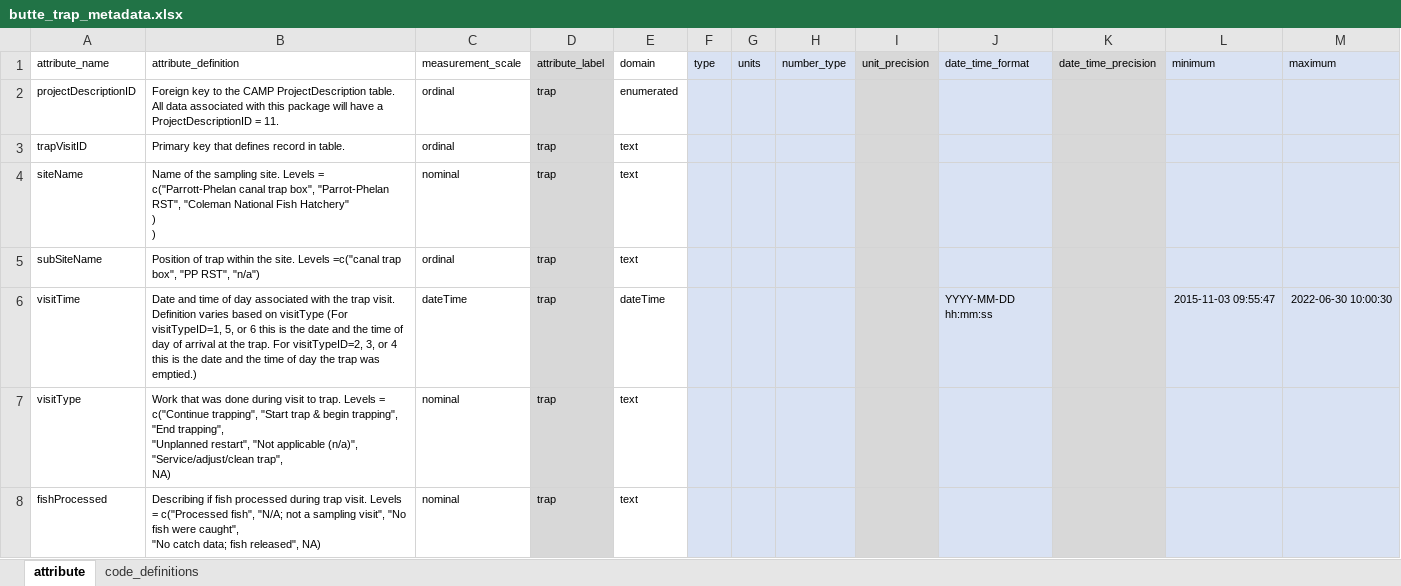
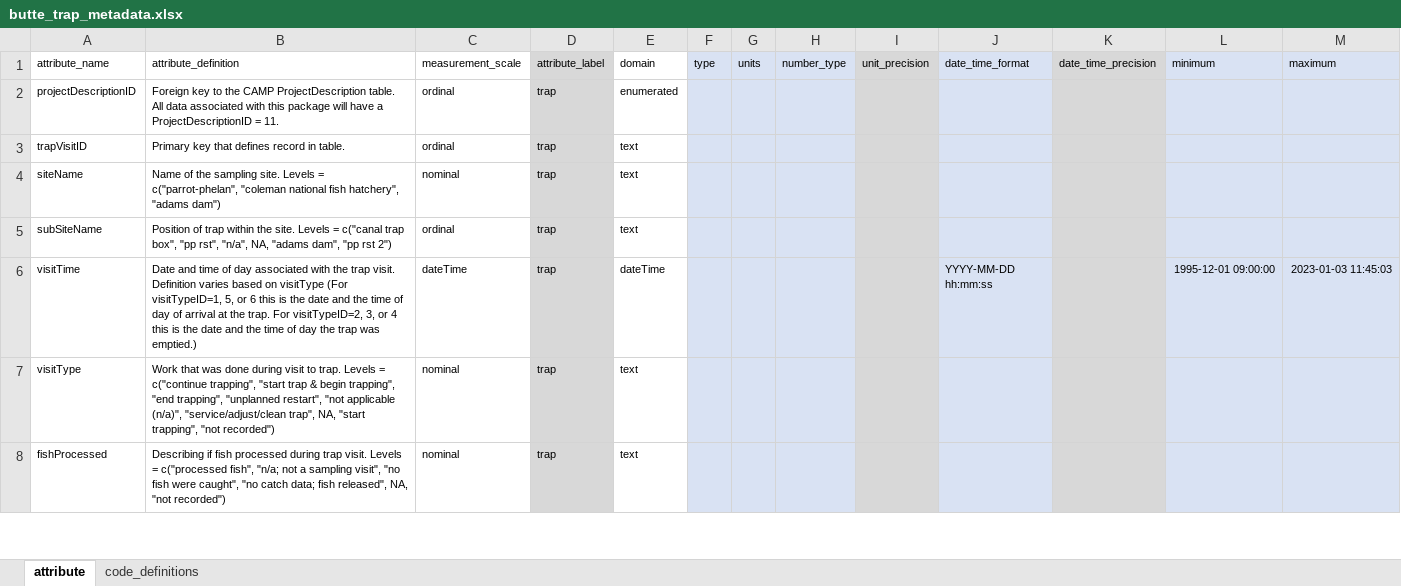
Before and after one commit to SRJPE/jpe-butte-edi, an Excel workbook: data-raw/metadata/butte_trap_metadata.xlsx, sheet attribute, drawn as a sheet; only a part is shown; values as stored, in another font and other column widths than the file's, no borders; ↵ is a line break in a cell; the diff covers the shown part only; the diff names each change by its address in the sheet, - before the commit and + after, or states it on an @@ line.

```diff
--- a/data-raw/metadata/butte_trap_metadata.xlsx (sheet attribute)
+++ b/data-raw/metadata/butte_trap_metadata.xlsx (sheet attribute)
-B4 (attribute_definition): …Levels = c("Parrott-Phelan canal trap box", "Parrot-Phelan RST", "Coleman National Fish Hatchery" ↵ ) ↵ )
+B4 (attribute_definition): …Levels = c("parrot-phelan", "coleman national fish hatchery", "adams dam")
-B5 (attribute_definition): …site. Levels =c("canal trap box", "PP RST", "n/a")
+B5 (attribute_definition): …site. Levels = c("canal trap box", "pp rst", "n/a", NA, "adams dam", "pp rst 2")
-L6 (minimum): 2015-11-03 09:55:47
+L6 (minimum): 1995-12-01 09:00:00
-M6 (maximum): 2022-06-30 10:00:30
+M6 (maximum): 2023-01-03 11:45:03
-B7 (attribute_definition): …Levels = c("Continue trapping", "Start trap & begin trapping", "End trapping", ↵ "Unplanned restart", "Not applicable (n/a)", "Service/adjust/clean trap", ↵ NA)
+B7 (attribute_definition): …Levels = c("continue trapping", "start trap & begin trapping", "end trapping", "unplanned restart", "not applicable (n/a)", "service/adjust/clean trap", NA, "start trapping", "not recorded")
-B8 (attribute_definition): …Levels = c("Processed fish", "N/A; not a sampling visit", "No fish were caught", ↵ "No catch data; fish released", NA)
+B8 (attribute_definition): …Levels = c("processed fish", "n/a; not a sampling visit", "no fish were caught", "no catch data; fish released", NA, "not recorded")
```
Also changed, not shown: 3 edited cells elsewhere in this sheet, data-raw/metadata/butte_catch_metadata.xlsx, 3 other files.
